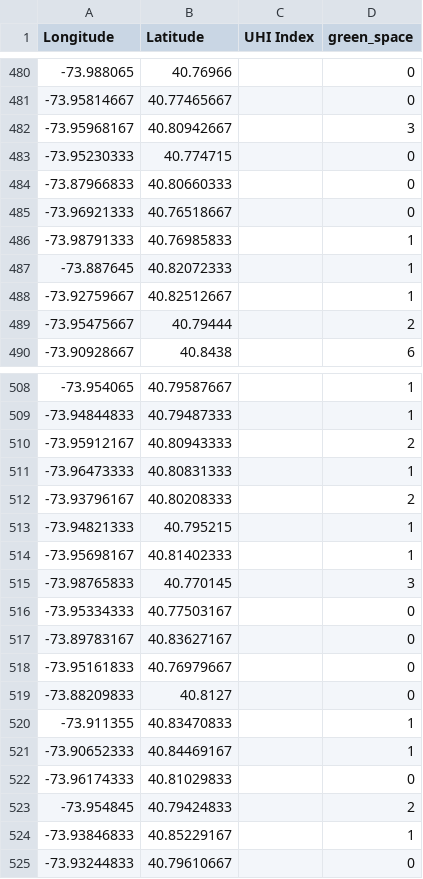
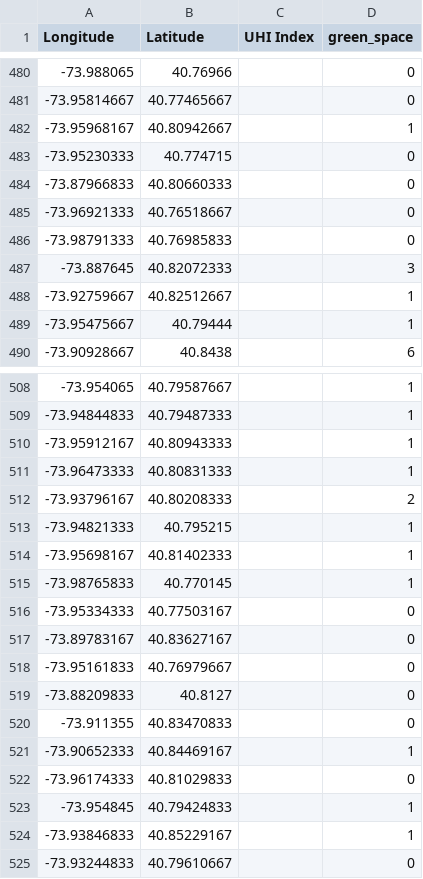
Before and after one commit to WeiSiangLai/EY-Data-Science, a CSV file: Features/Green Space/valid_df_with_green_space.csv (was Features/Green Space/valid_df_with_green_space (2).csv), drawn as a sheet; only a part is shown, gaps mark what is left out; the diff covers the shown part only.

```diff
--- a/Features/Green Space/valid_df_with_green_space (2).csv
+++ b/Features/Green Space/valid_df_with_green_space.csv
@@ -481,3 +481,3 @@ Longitude,Latitude,UHI Index,green_space
 -73.95814667,40.77465667,,0
--73.95968167,40.80942667,,3
+-73.95968167,40.80942667,,1
 -73.95230333,40.774715,,0
@@ -485,6 +485,6 @@ Longitude,Latitude,UHI Index,green_space
 -73.96921333,40.76518667,,0
--73.98791333,40.76985833,,1
--73.887645,40.82072333,,1
+-73.98791333,40.76985833,,0
+-73.887645,40.82072333,,3
 -73.92759667,40.82512667,,1
--73.95475667,40.79444,,2
+-73.95475667,40.79444,,1
 -73.90928667,40.8438,,6
@@ -509,3 +509,3 @@ Longitude,Latitude,UHI Index,green_space
 -73.94844833,40.79487333,,1
--73.95912167,40.80943333,,2
+-73.95912167,40.80943333,,1
 -73.96473333,40.80831333,,1
@@ -514,3 +514,3 @@ Longitude,Latitude,UHI Index,green_space
 -73.95698167,40.81402333,,1
--73.98765833,40.770145,,3
+-73.98765833,40.770145,,1
 -73.95334333,40.77503167,,0
@@ -519,6 +519,6 @@ Longitude,Latitude,UHI Index,green_space
 -73.88209833,40.8127,,0
--73.911355,40.83470833,,1
+-73.911355,40.83470833,,0
 -73.90652333,40.84469167,,1
 -73.96174333,40.81029833,,0
--73.954845,40.79424833,,2
+-73.954845,40.79424833,,1
 -73.93846833,40.85229167,,1
```
Also changed, not shown: 59 edited cells elsewhere in this file, Features/Green Space/train_df_with_green_space.csv, 1 other file.
